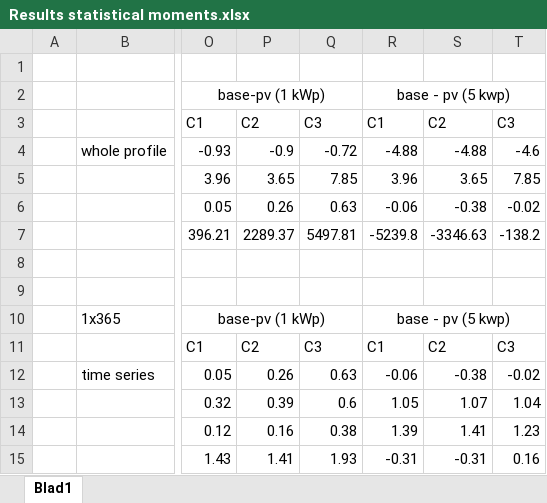
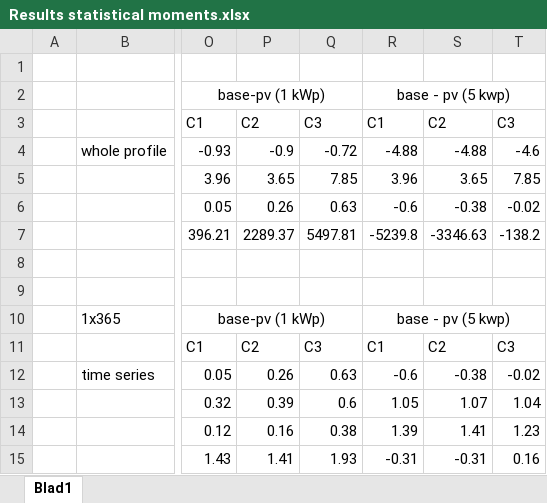
Before and after one commit to Aikofias/Thesis, an Excel workbook: Data/Results statistical moments.xlsx, sheet Blad1, drawn as a sheet; only a part is shown, gaps mark what is left out; values as stored, in another font and other column widths than the file's, no borders; the diff names each change by its address in the sheet, - before the commit and + after, or states it on an @@ line.

```diff
--- a/Data/Results statistical moments.xlsx (sheet Blad1)
+++ b/Data/Results statistical moments.xlsx (sheet Blad1)
-R6: -0.06
+R6: -0.6
-R12: -0.06
+R12: -0.6
```
Also changed, not shown: 26 other files.
